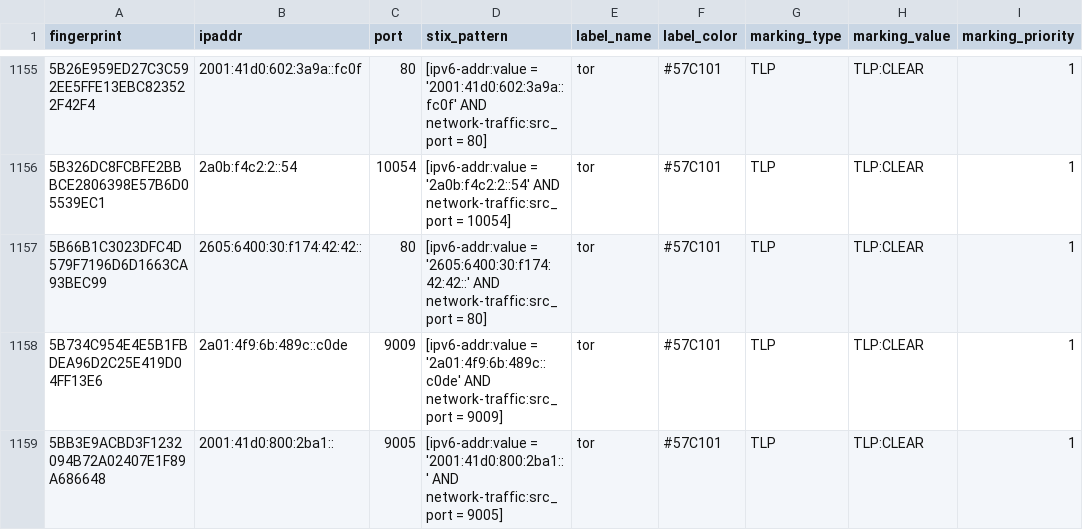
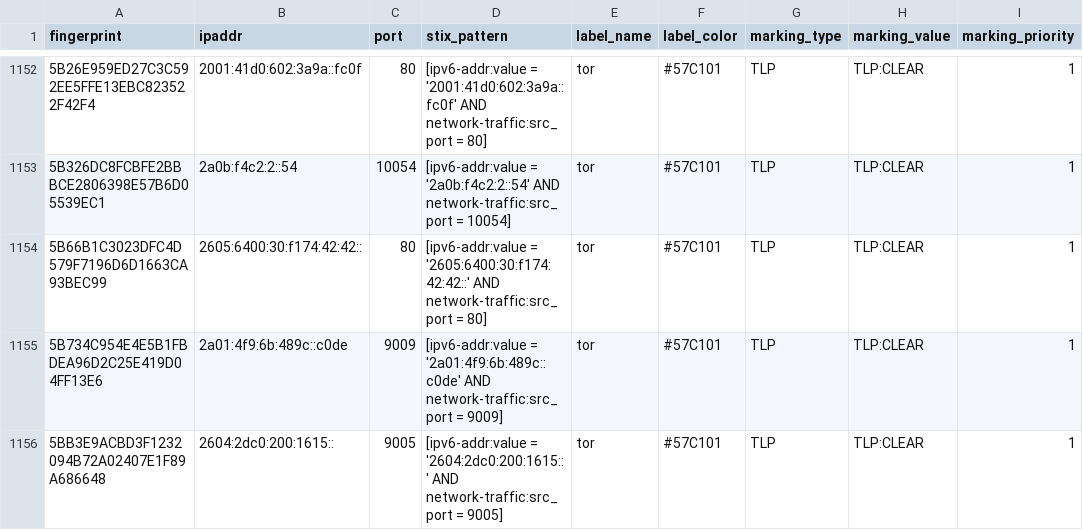
Before and after one commit to DreadFog/tor_csv_feed_opencti, a CSV file: latest.guards_v6.csv, drawn as a sheet; only a part is shown, gaps mark what is left out; the diff covers the shown part only.

```diff
--- a/latest.guards_v6.csv
+++ b/latest.guards_v6.csv
@@ -1158,2 +1155,2 @@ fingerprint,ipaddr,port,stix_pattern,label_name,label_color,marking_type,marking
 5B734C954E4E5B1FBDEA96D2C25E419D04FF13E6,2a01:4f9:6b:489c::c0de,9009,[ipv6-addr:value = '2a01:4f9:6b:489c::c0de' AND network-traffic:src_port = 9009],tor,#57C101,TLP,TLP:CLEAR,1
-5BB3E9ACBD3F1232094B72A02407E1F89A686648,2001:41d0:800:2ba1::,9005,[ipv6-addr:value = '2001:41d0:800:2ba1::' AND network-traffic:src_port = 9005],tor,#57C101,TLP,TLP:CLEAR,1
+5BB3E9ACBD3F1232094B72A02407E1F89A686648,2604:2dc0:200:1615::,9005,[ipv6-addr:value = '2604:2dc0:200:1615::' AND network-traffic:src_port = 9005],tor,#57C101,TLP,TLP:CLEAR,1
```
Also changed, not shown: 7 added rows and 11 removed rows elsewhere in this file, latest.all_v6.csv, latest.exits_v4.csv, 3 other files.
